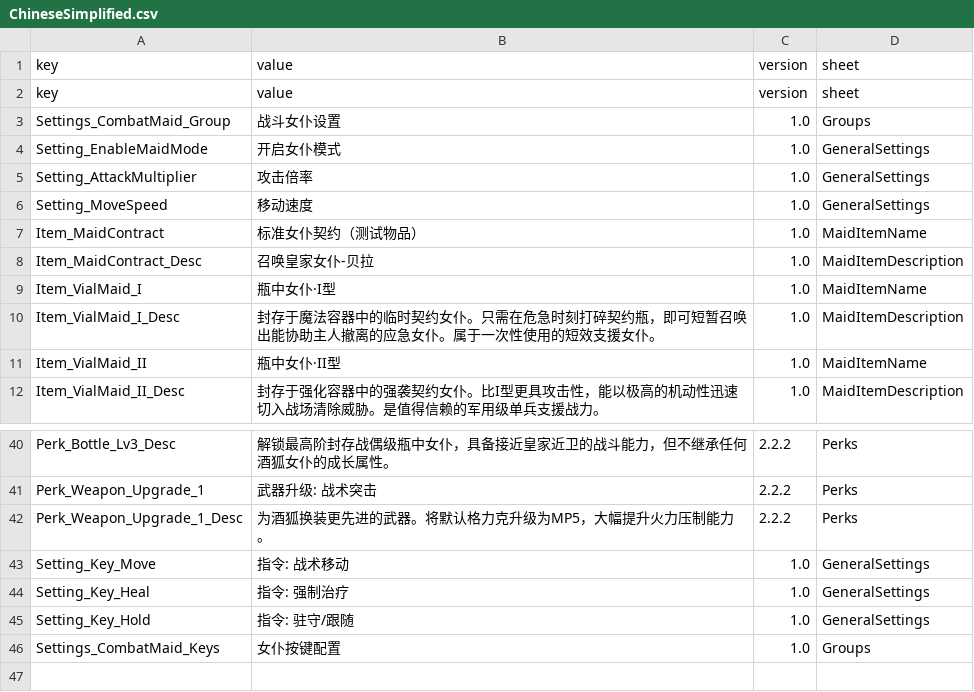
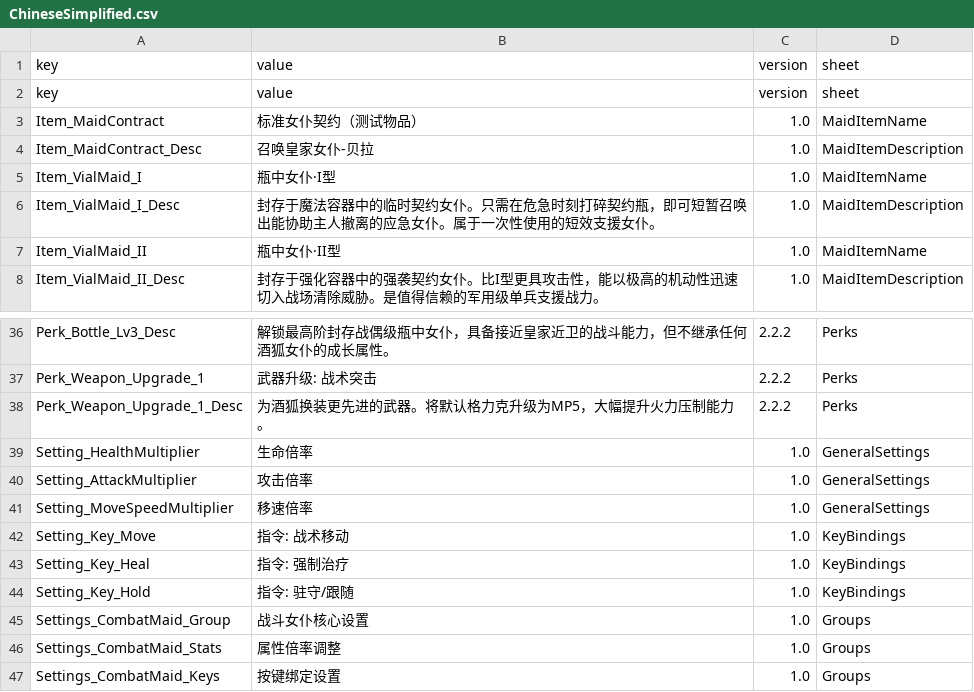
Before and after one commit to LOVEIII486/CombatMaid, a CSV file: Localization/ChineseSimplified.csv, drawn as a sheet; only a part is shown, gaps mark what is left out.

Commit message:
更新本地化

```diff
--- a/Localization/ChineseSimplified.csv
+++ b/Localization/ChineseSimplified.csv
@@ -2,6 +2,2 @@ key,value,version,sheet
 key,value,version,sheet
-Settings_CombatMaid_Group,战斗女仆设置,1.0,Groups
-Setting_EnableMaidMode,开启女仆模式,1.0,GeneralSettings
-Setting_AttackMultiplier,攻击倍率,1.0,GeneralSettings
-Setting_MoveSpeed,移动速度,1.0,GeneralSettings
 Item_MaidContract,标准女仆契约（测试物品）,1.0,MaidItemName
@@ -42,5 +38,10 @@ Perk_Weapon_Upgrade_1,武器升级: 战术突击,2.2.2,Perks
 Perk_Weapon_Upgrade_1_Desc,为酒狐换装更先进的武器。将默认格力克升级为MP5，大幅提升火力压制能力。,2.2.2,Perks
-Setting_Key_Move,指令: 战术移动,1.0,GeneralSettings
-Setting_Key_Heal,指令: 强制治疗,1.0,GeneralSettings
-Setting_Key_Hold,指令: 驻守/跟随,1.0,GeneralSettings
-Settings_CombatMaid_Keys,女仆按键配置,1.0,Groups
+Setting_HealthMultiplier,生命倍率,1.0,GeneralSettings
+Setting_AttackMultiplier,攻击倍率,1.0,GeneralSettings
+Setting_MoveSpeedMultiplier,移速倍率,1.0,GeneralSettings
+Setting_Key_Move,指令: 战术移动,1.0,KeyBindings
+Setting_Key_Heal,指令: 强制治疗,1.0,KeyBindings
+Setting_Key_Hold,指令: 驻守/跟随,1.0,KeyBindings
+Settings_CombatMaid_Group,战斗女仆核心设置,1.0,Groups
+Settings_CombatMaid_Stats,属性倍率调整,1.0,Groups
+Settings_CombatMaid_Keys,按键绑定设置,1.0,Groups
```
